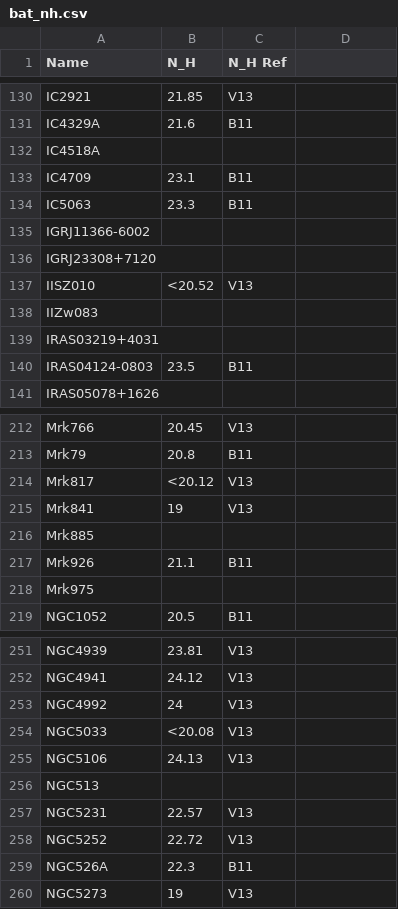
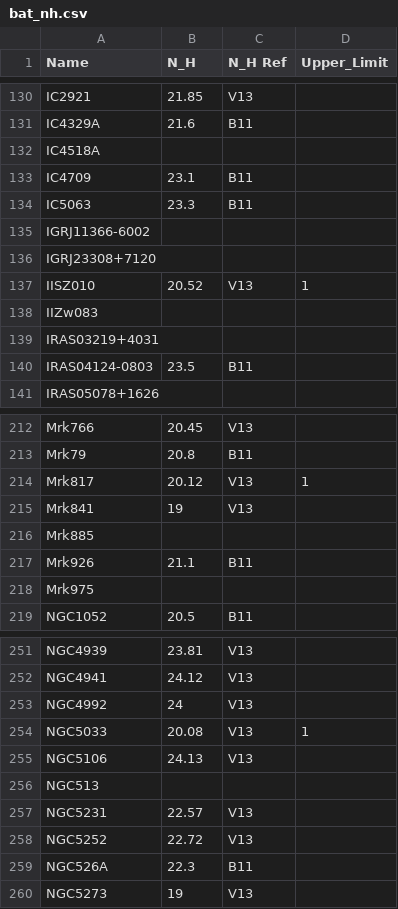
Before and after one commit to ttshimiz/bat-data, a CSV file: bat_nh.csv, drawn as a sheet; only a part is shown, gaps mark what is left out; the diff names each change by its address in the sheet, - before the commit and + after, or states it on an @@ line.

```diff
--- a/bat_nh.csv
+++ b/bat_nh.csv
-D1: (empty)
+D1: Upper_Limit
-B137 (N_H): <20.52
+B137 (N_H): 20.52
-D137 (Upper_Limit): (empty)
+D137 (Upper_Limit): 1
-B214 (N_H): <20.12
+B214 (N_H): 20.12
-D214 (Upper_Limit): (empty)
+D214 (Upper_Limit): 1
-B254 (N_H): <20.08
+B254 (N_H): 20.08
-D254 (Upper_Limit): (empty)
+D254 (Upper_Limit): 1
```
Also changed, not shown: bat_bat_flux.csv, bat_herschel.csv, 2 other files.
